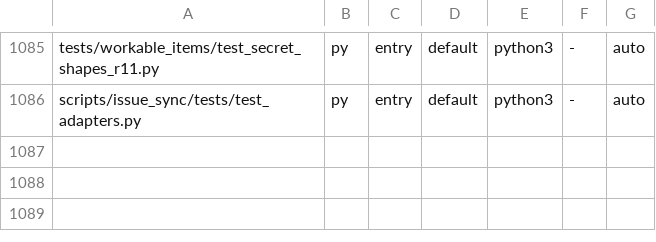
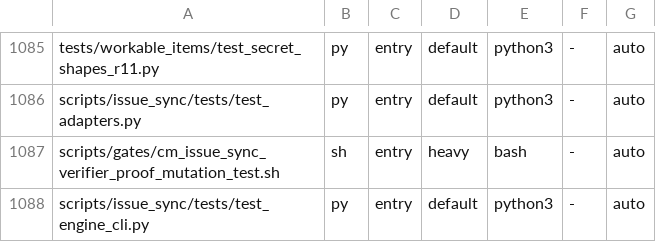
Before and after one commit to HelixDevelopment/constitution, a TSV file: config/full_suite_manifest.tsv, drawn as a sheet; only a part is shown, gaps mark what is left out.

```diff
--- a/config/full_suite_manifest.tsv
+++ b/config/full_suite_manifest.tsv
@@ -1086 +1086,3 @@ tests/workable_items/test_secret_shapes_r11.py	py	entry	default	python3	-	auto
 scripts/issue_sync/tests/test_adapters.py	py	entry	default	python3	-	auto
+scripts/gates/cm_issue_sync_verifier_proof_mutation_test.sh	sh	entry	heavy	bash	-	auto
+scripts/issue_sync/tests/test_engine_cli.py	py	entry	default	python3	-	auto
```
Also changed, not shown: 11 other files.
